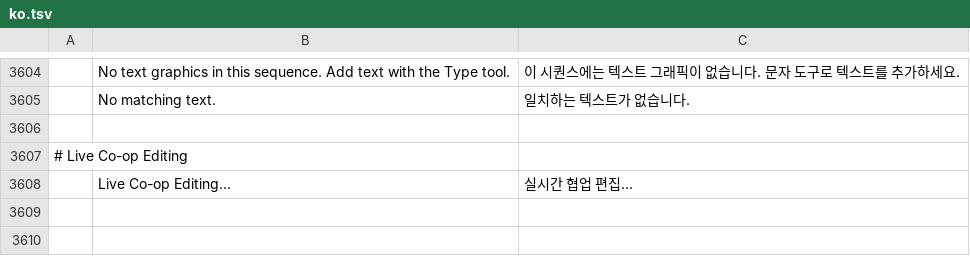
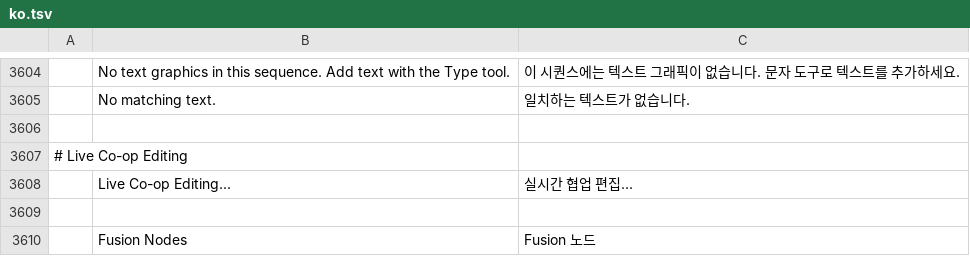
Before and after one commit to TUntitledGeek/filmcraft, a TSV file: crates/ui-egui/src/i18n/ko.tsv, drawn as a sheet; only a part is shown, gaps mark what is left out.

```diff
--- a/crates/ui-egui/src/i18n/ko.tsv
+++ b/crates/ui-egui/src/i18n/ko.tsv
@@ -3608 +3608,3 @@
 	Live Co-op Editing...	실시간 협업 편집...
+
+	Fusion Nodes	Fusion 노드
```
Also changed, not shown: crates/ui-egui/src/i18n/de.tsv, crates/ui-egui/src/i18n/fr.tsv, 30 other files.
